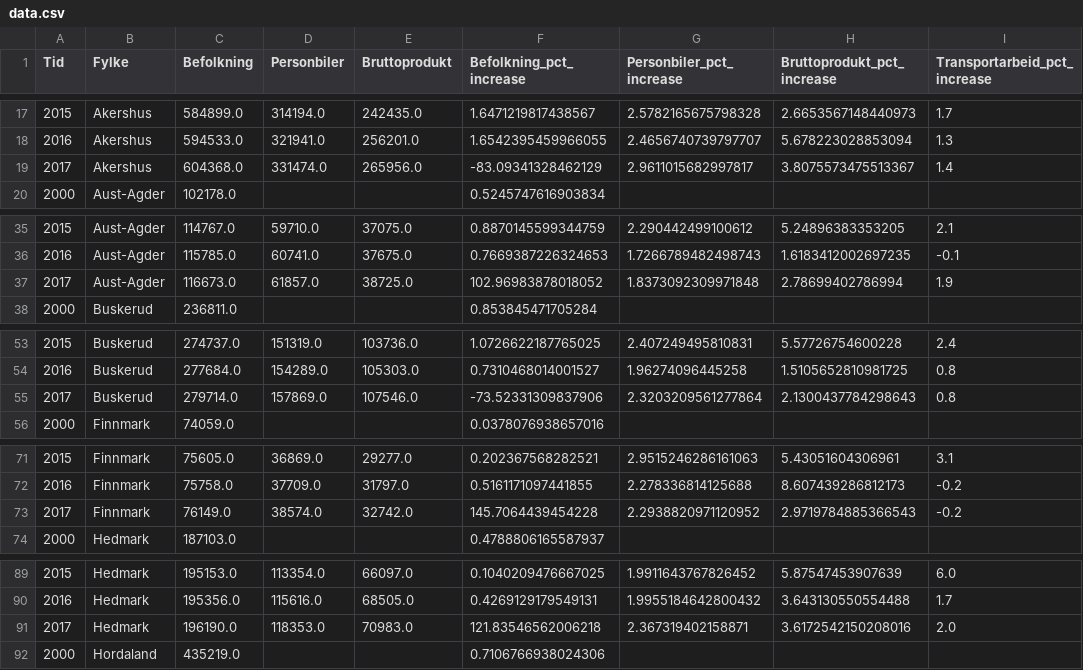
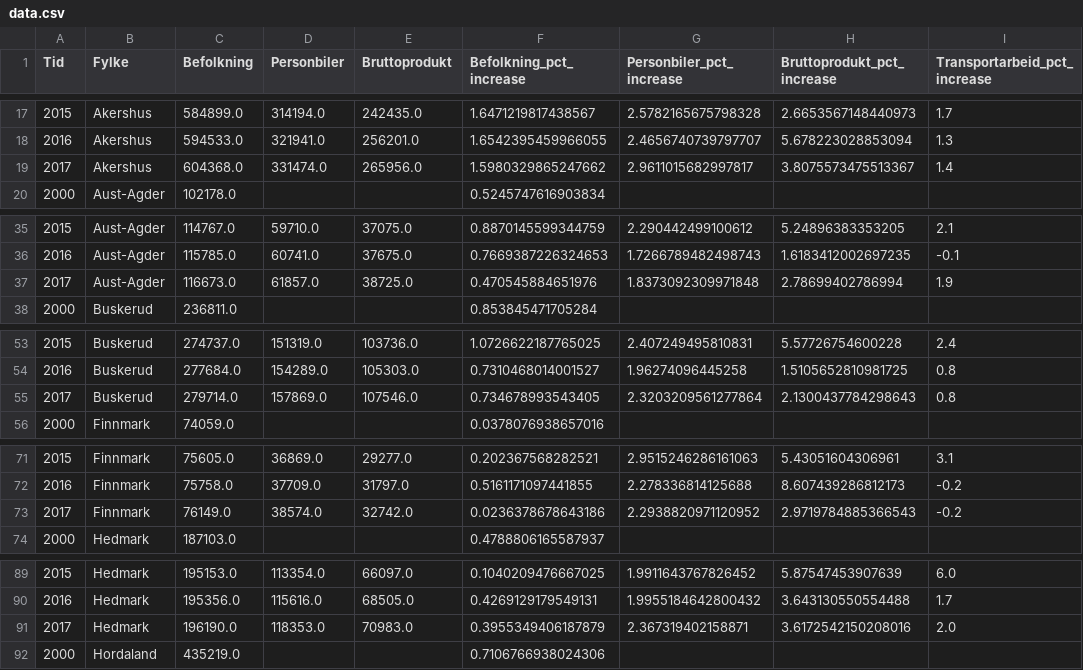
Before and after one commit to JohanWidding/Analyse-av-regional-transportutvikling, a CSV file: data.csv, drawn as a sheet; only a part is shown, gaps mark what is left out; the diff covers the shown part only.

```diff
--- a/data.csv
+++ b/data.csv
@@ -18,3 +18,3 @@ Tid,Fylke,Befolkning,Personbiler,Bruttoprodukt,Befolkning_pct_increase,Personbil
 2016,Akershus,594533.0,321941.0,256201.0,1.6542395459966055,2.4656740739797707,5.678223028853094,1.3
-2017,Akershus,604368.0,331474.0,265956.0,-83.09341328462129,2.9611015682997817,3.8075573475513367,1.4
+2017,Akershus,604368.0,331474.0,265956.0,1.5980329865247662,2.9611015682997817,3.8075573475513367,1.4
 2000,Aust-Agder,102178.0,,,0.5245747616903834,,,
@@ -36,3 +36,3 @@ Tid,Fylke,Befolkning,Personbiler,Bruttoprodukt,Befolkning_pct_increase,Personbil
 2016,Aust-Agder,115785.0,60741.0,37675.0,0.7669387226324653,1.7266789482498743,1.6183412002697235,-0.1
-2017,Aust-Agder,116673.0,61857.0,38725.0,102.96983878018052,1.8373092309971848,2.78699402786994,1.9
+2017,Aust-Agder,116673.0,61857.0,38725.0,0.470545884651976,1.8373092309971848,2.78699402786994,1.9
 2000,Buskerud,236811.0,,,0.853845471705284,,,
@@ -54,3 +54,3 @@ Tid,Fylke,Befolkning,Personbiler,Bruttoprodukt,Befolkning_pct_increase,Personbil
 2016,Buskerud,277684.0,154289.0,105303.0,0.7310468014001527,1.96274096445258,1.5105652810981725,0.8
-2017,Buskerud,279714.0,157869.0,107546.0,-73.52331309837906,2.3203209561277864,2.1300437784298643,0.8
+2017,Buskerud,279714.0,157869.0,107546.0,0.734678993543405,2.3203209561277864,2.1300437784298643,0.8
 2000,Finnmark,74059.0,,,0.0378076938657016,,,
@@ -72,3 +72,3 @@ Tid,Fylke,Befolkning,Personbiler,Bruttoprodukt,Befolkning_pct_increase,Personbil
 2016,Finnmark,75758.0,37709.0,31797.0,0.5161171097441855,2.278336814125688,8.607439286812173,-0.2
-2017,Finnmark,76149.0,38574.0,32742.0,145.7064439454228,2.2938820971120952,2.9719784885366543,-0.2
+2017,Finnmark,76149.0,38574.0,32742.0,0.0236378678643186,2.2938820971120952,2.9719784885366543,-0.2
 2000,Hedmark,187103.0,,,0.4788806165587937,,,
@@ -90,3 +90,3 @@ Tid,Fylke,Befolkning,Personbiler,Bruttoprodukt,Befolkning_pct_increase,Personbil
 2016,Hedmark,195356.0,115616.0,68505.0,0.4269129179549131,1.9955184642800432,3.643130550554488,1.7
-2017,Hedmark,196190.0,118353.0,70983.0,121.83546562006218,2.367319402158871,3.6172542150208016,2.0
+2017,Hedmark,196190.0,118353.0,70983.0,0.3955349406187879,2.367319402158871,3.6172542150208016,2.0
 2000,Hordaland,435219.0,,,0.7106766938024306,,,
```
Also changed, not shown: 14 edited cells elsewhere in this file, data_fetching/ssb/summary_data.csv, 5 other files.
